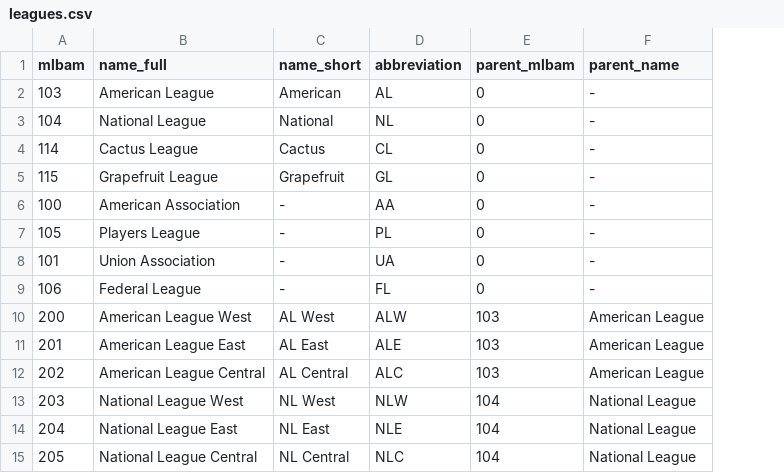
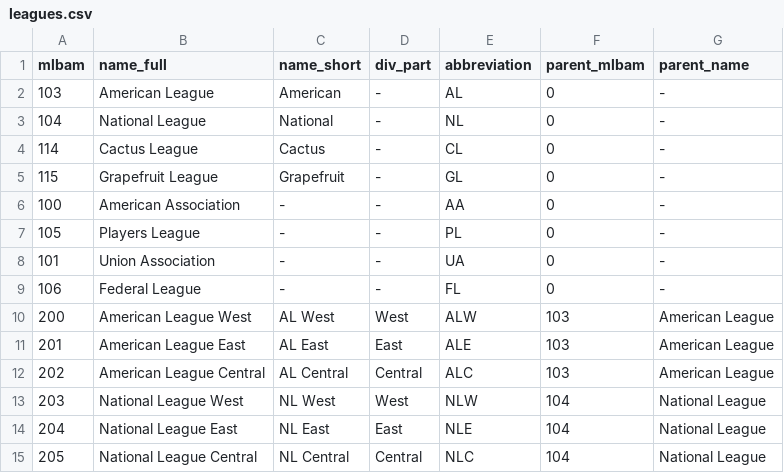
Before and after one commit to joerex1418/mlbstats, a CSV file: mlb/data/leagues.csv, drawn as a sheet; the diff names each change by its address in the sheet, - before the commit and + after, or states it on an @@ line.

Commit message:
updated leagues df

```diff
--- a/mlb/data/leagues.csv
+++ b/mlb/data/leagues.csv
+column D (div_part), rows 2-15: - | - | - | - | - | - | - | - | West | East | Central | West | East | Central
```
Also changed, not shown: 1 other file.
